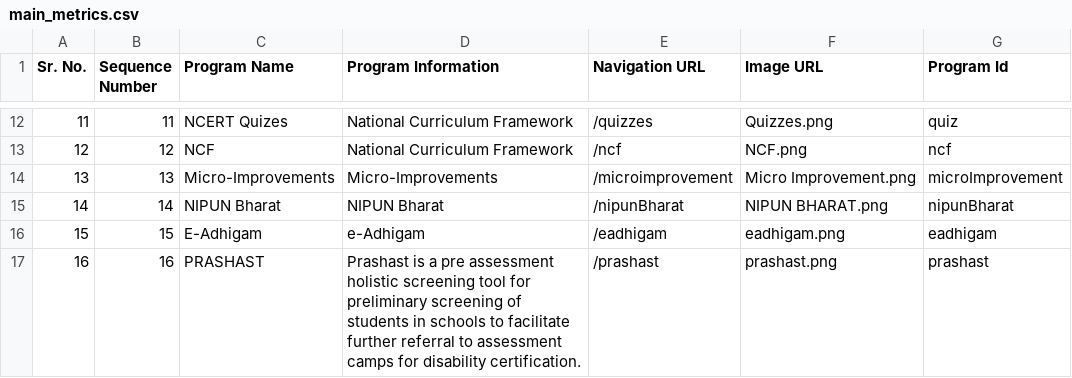
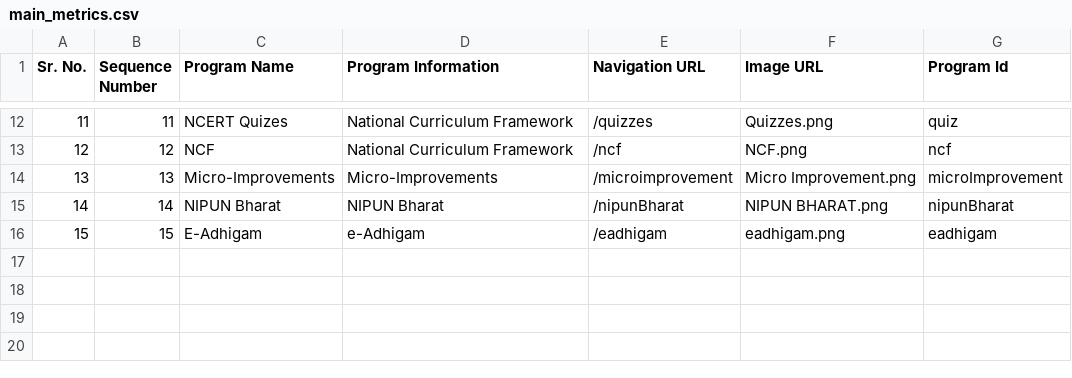
Before and after one commit to dicdiksha/cQube-query-builder, a CSV file: main_metrics.csv, drawn as a sheet; only a part is shown, gaps mark what is left out.

Commit message:
Reverting Prashast config changes

```diff
--- a/main_metrics.csv
+++ b/main_metrics.csv
@@ -16,2 +16 @@ Sr. No.,Sequence Number,Program Name,Program Information,Navigation URL,Image UR
 15,15,E-Adhigam,e-Adhigam,/eadhigam,eadhigam.png,eadhigam
-16,16,PRASHAST,Prashast is a pre assessment holistic screening tool for preliminary screening of students in schools to facilitate further referral to assessment camps for disability certification.,/prashast,prashast.png,prashast
```
Also changed, not shown: program_selector.csv.
